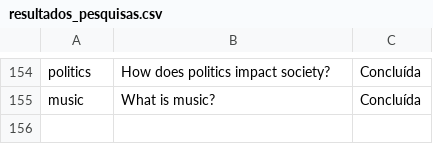
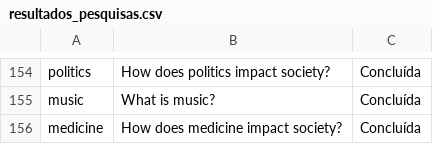
Before and after one commit to MisaAndrejezieski/AutoPes.py, a CSV file: resultados_pesquisas.csv, drawn as a sheet; only a part is shown, gaps mark what is left out; the diff names each change by its address in the sheet, - before the commit and + after, or states it on an @@ line.

```diff
--- a/resultados_pesquisas.csv
+++ b/resultados_pesquisas.csv
+row 156: medicine | How does medicine impact society? | Concluída
```
Also changed, not shown: 1 other file.
